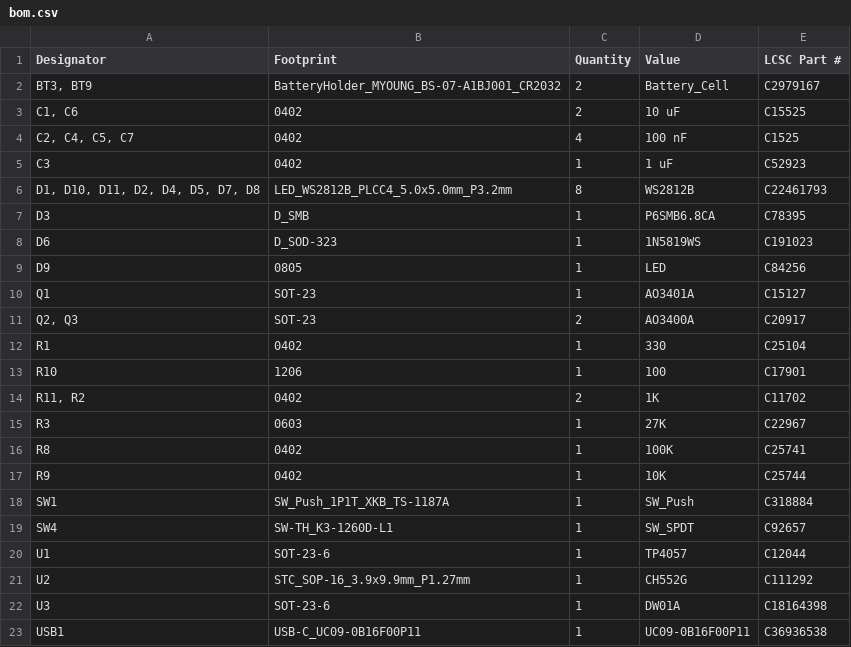
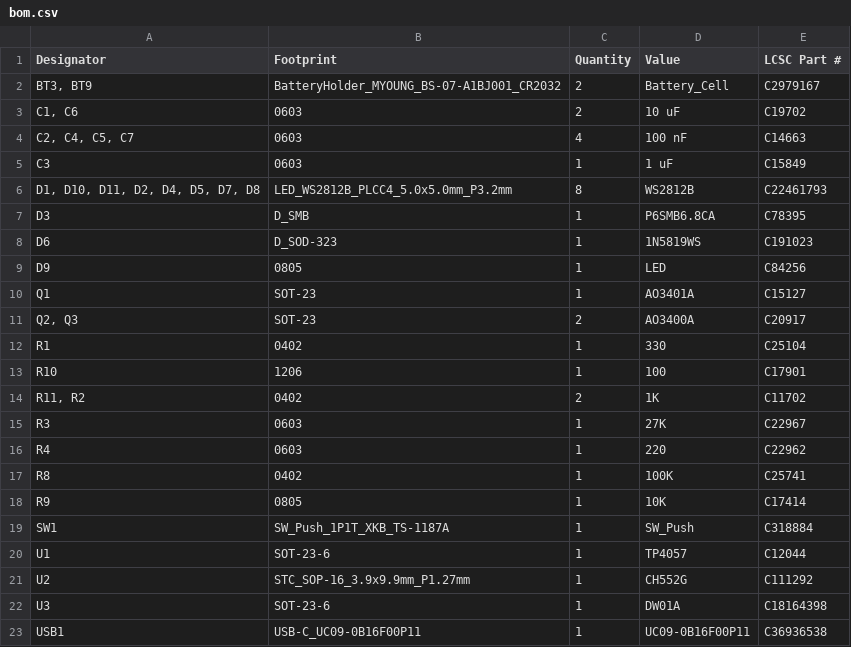
Before and after one commit to grimsteel/pixel-clock, a CSV file: production/bom.csv, drawn as a sheet.

```diff
--- a/production/bom.csv
+++ b/production/bom.csv
@@ -2,5 +2,5 @@
 "BT3, BT9",BatteryHolder_MYOUNG_BS-07-A1BJ001_CR2032,2,Battery_Cell,C2979167
-"C1, C6",0402,2,10 uF,C15525
-"C2, C4, C5, C7",0402,4,100 nF,C1525
-C3,0402,1,1 uF,C52923
+"C1, C6",0603,2,10 uF,C19702
+"C2, C4, C5, C7",0603,4,100 nF,C14663
+C3,0603,1,1 uF,C15849
 "D1, D10, D11, D2, D4, D5, D7, D8",LED_WS2812B_PLCC4_5.0x5.0mm_P3.2mm,8,WS2812B,C22461793
@@ -15,6 +15,6 @@ R10,1206,1,100,C17901
 R3,0603,1,27K,C22967
+R4,0603,1,220,C22962
 R8,0402,1,100K,C25741
-R9,0402,1,10K,C25744
+R9,0805,1,10K,C17414
 SW1,SW_Push_1P1T_XKB_TS-1187A,1,SW_Push,C318884
-SW4,SW-TH_K3-1260D-L1,1,SW_SPDT,C92657
 U1,SOT-23-6,1,TP4057,C12044
```
Also changed, not shown: production/designators.csv, production/positions.csv, 8 other files.
